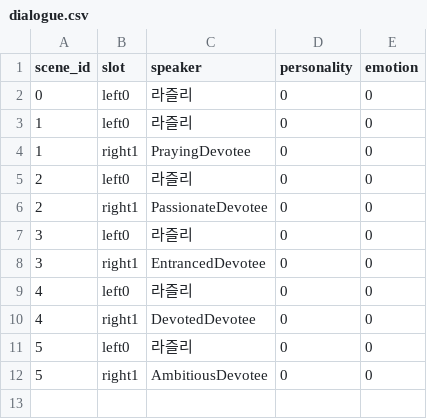
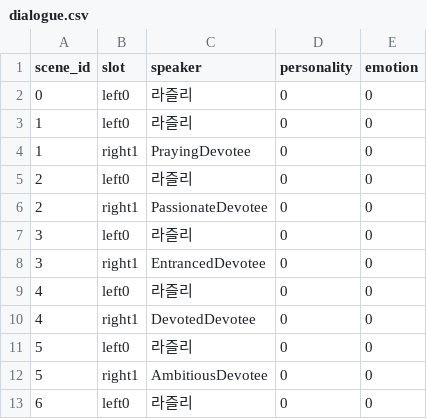
Before and after one commit to YSL-RyuDo/Cylinder-1, a CSV file: Assets/Resources/Dialogues/dialogue.csv, drawn as a sheet; the diff names each change by its address in the sheet, - before the commit and + after, or states it on an @@ line.

```diff
--- a/Assets/Resources/Dialogues/dialogue.csv
+++ b/Assets/Resources/Dialogues/dialogue.csv
+row 13: 6 | left0 | 라즐리 | 0 | 0
```
Also changed, not shown: Assets/Resources/Dialogues/dialogue_Scene.csv, 6 other files.
